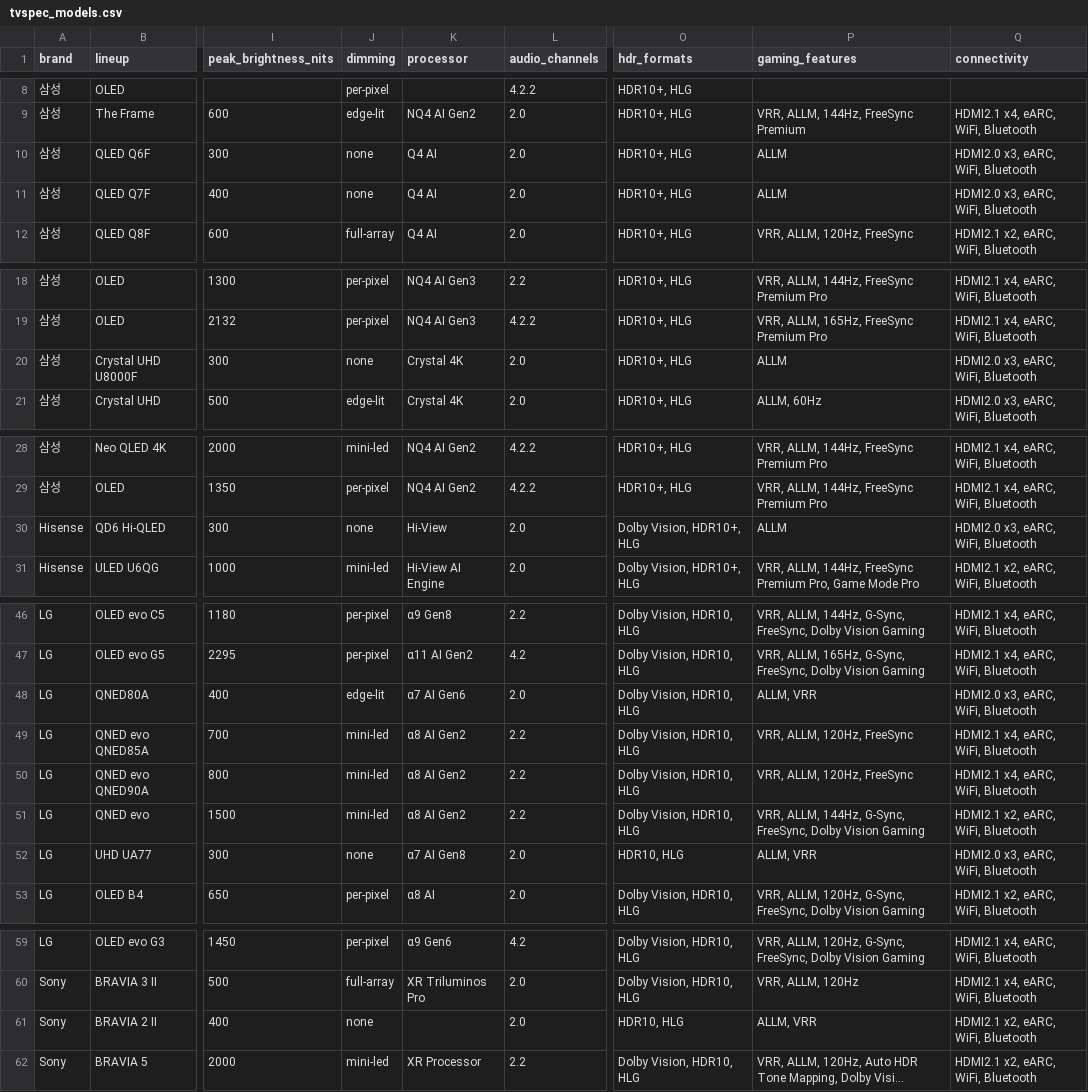
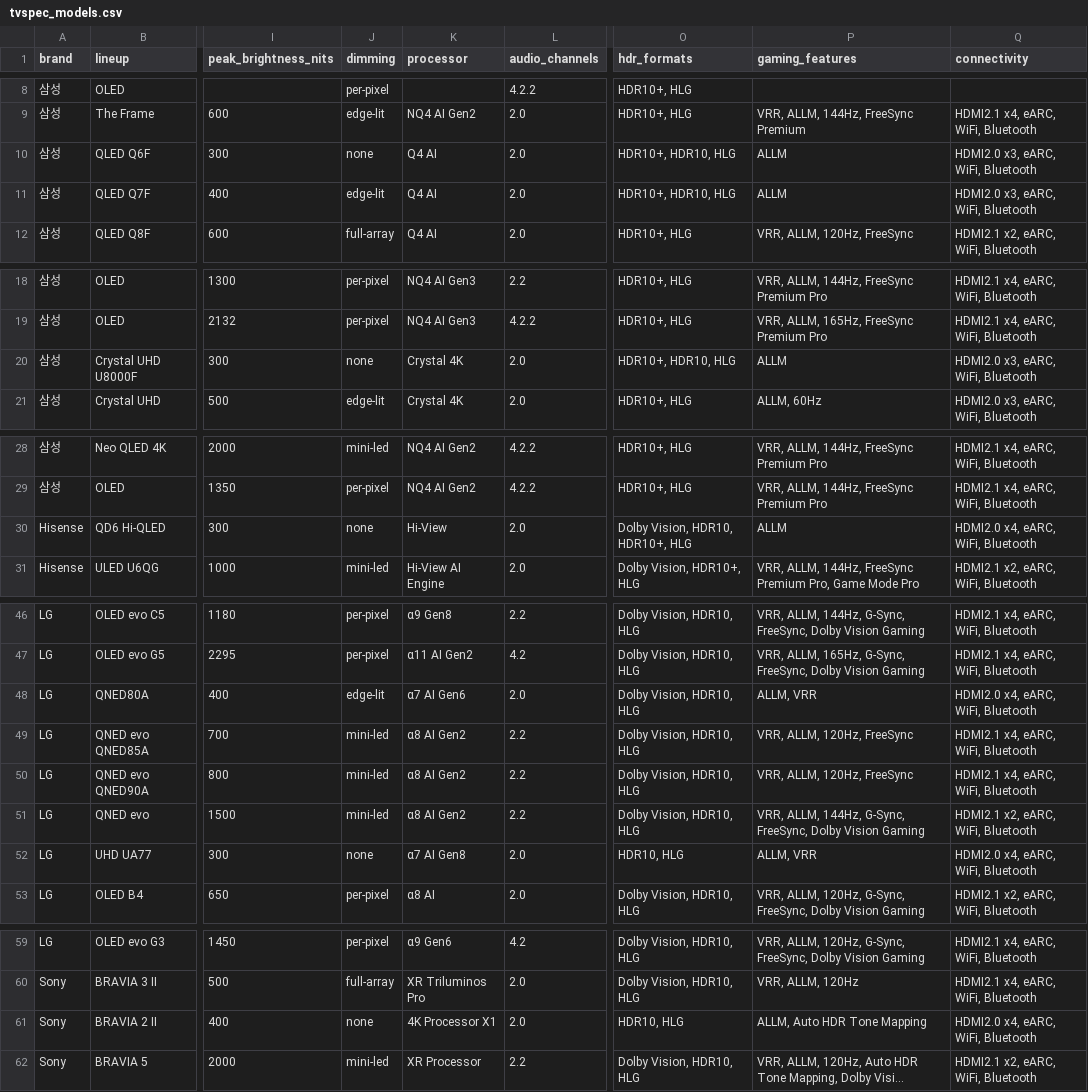
Before and after one commit to teleb98/TV_DB, a CSV file: data/exports/tvspec_models.csv, drawn as a sheet; only a part is shown, gaps mark what is left out; long unchanged cells end in …; the diff covers the shown part only; the diff names each change by its address in the sheet, - before the commit and + after, or states it on an @@ line.

```diff
--- a/data/exports/tvspec_models.csv
+++ b/data/exports/tvspec_models.csv
-O10:O11 (hdr_formats): HDR10+, HLG
+O10:O11 (hdr_formats): HDR10+, HDR10, HLG
-J11 (dimming): none
+J11 (dimming): edge-lit
-O20 (hdr_formats): HDR10+, HLG
+O20 (hdr_formats): HDR10+, HDR10, HLG
-O30 (hdr_formats): Dolby Vision, HDR10+, HLG
+O30 (hdr_formats): Dolby Vision, HDR10, HDR10+, HLG
-Q30 (connectivity): HDMI2.0 x3, eARC, WiFi, Bluetooth
+Q30 (connectivity): HDMI2.0 x4, eARC, WiFi, Bluetooth
-Q48 (connectivity): HDMI2.0 x3, eARC, WiFi, Bluetooth
+Q48 (connectivity): HDMI2.0 x4, eARC, WiFi, Bluetooth
-Q52 (connectivity): HDMI2.0 x3, eARC, WiFi, Bluetooth
+Q52 (connectivity): HDMI2.0 x4, eARC, WiFi, Bluetooth
-K61 (processor): (empty)
+K61 (processor): 4K Processor X1
-P61 (gaming_features): ALLM, VRR
+P61 (gaming_features): ALLM, Auto HDR Tone Mapping
-Q61 (connectivity): HDMI2.1 x2, eARC, WiFi, Bluetooth
+Q61 (connectivity): HDMI2.0 x4, eARC, WiFi, Bluetooth
```
Also changed, not shown: 1 edited cell elsewhere in this file, 3 other files.
